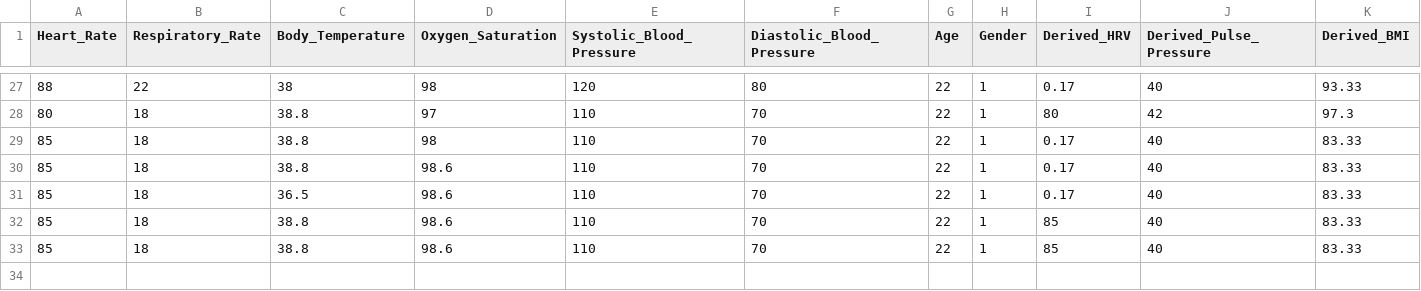
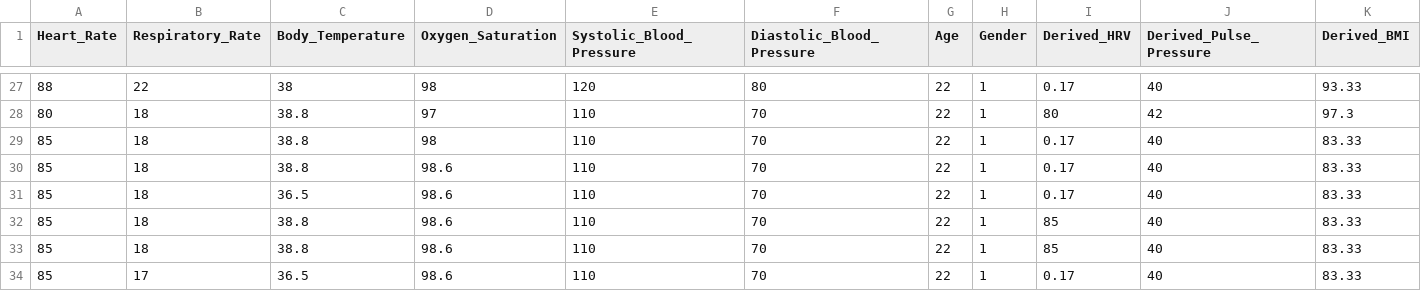
Before and after one commit to divyasanvi1/jeevaFit, a CSV file: lightSgd/newdata.csv, drawn as a sheet; only a part is shown, gaps mark what is left out; rows hold the shown columns only; the diff names each change by its address in the sheet, - before the commit and + after, or states it on an @@ line.

```diff
--- a/lightSgd/newdata.csv
+++ b/lightSgd/newdata.csv
+row 34: 85 | 17 | 36.5 | 98.6 | 110 | 70 | 22 | 1 | 0.17 | 40 | 83.33
```
Also changed, not shown: 2 other files.
